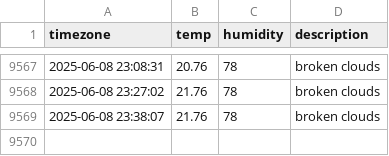
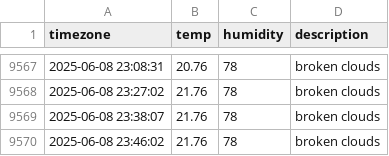
Before and after one commit to 1hyeokk/seoul_weather, a CSV file: seoul_weather.csv, drawn as a sheet; only a part is shown, gaps mark what is left out; the diff names each change by its address in the sheet, - before the commit and + after, or states it on an @@ line.

```diff
--- a/seoul_weather.csv
+++ b/seoul_weather.csv
+row 9570: 2025-06-08 23:46:02 | 21.76 | 78 | broken clouds
```
